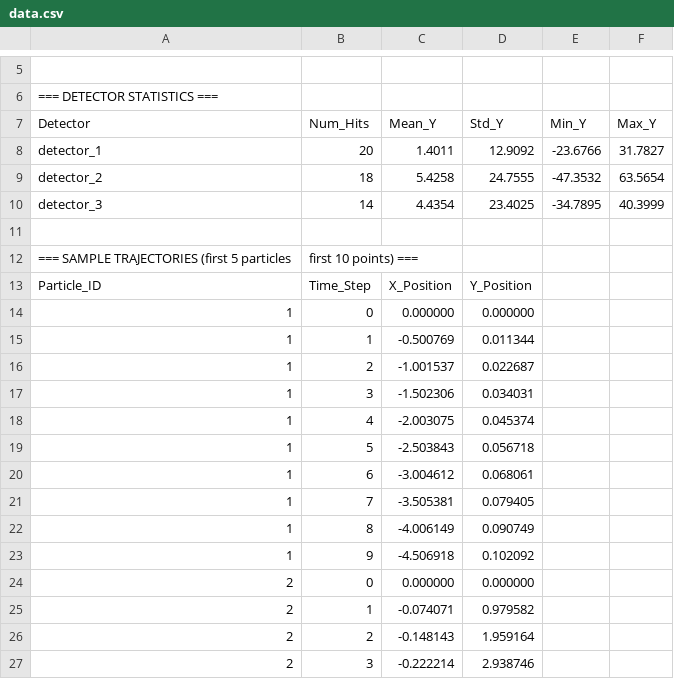
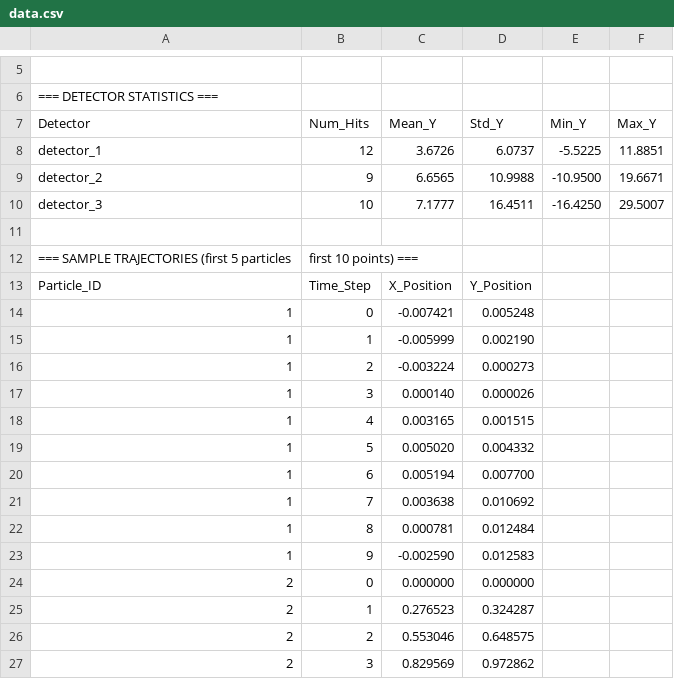
Before and after one commit to aledelriob/Particle-track-simulator, a CSV file: output/data.csv, drawn as a sheet; only a part is shown, gaps mark what is left out; removed rows and columns are numbered as before the commit, all else as after; the diff covers the shown part only; the diff names each change by its address in the sheet, - before the commit and + after, or states it on an @@ line.

```diff
--- a/output/data.csv
+++ b/output/data.csv
-row 8: detector_1 | 20 | 1.4011 | 12.9092 | -23.6766 | 31.7827
-row 9: detector_2 | 18 | 5.4258 | 24.7555 | -47.3532 | 63.5654
-row 10: detector_3 | 14 | 4.4354 | 23.4025 | -34.7895 | 40.3999
+row 8: detector_1 | 12 | 3.6726 | 6.0737 | -5.5225 | 11.8851
+row 9: detector_2 | 9 | 6.6565 | 10.9988 | -10.9500 | 19.6671
+row 10: detector_3 | 10 | 7.1777 | 16.4511 | -16.4250 | 29.5007
-C14 (Mean_Y): 0.000000
+C14 (Mean_Y): -0.007421
-D14 (Std_Y): 0.000000
+D14 (Std_Y): 0.005248
-C15 (Mean_Y): -0.500769
+C15 (Mean_Y): -0.005999
-D15 (Std_Y): 0.011344
+D15 (Std_Y): 0.002190
-C16 (Mean_Y): -1.001537
+C16 (Mean_Y): -0.003224
-D16 (Std_Y): 0.022687
+D16 (Std_Y): 0.000273
-C17 (Mean_Y): -1.502306
+C17 (Mean_Y): 0.000140
-D17 (Std_Y): 0.034031
+D17 (Std_Y): 0.000026
-C18 (Mean_Y): -2.003075
+C18 (Mean_Y): 0.003165
-D18 (Std_Y): 0.045374
+D18 (Std_Y): 0.001515
-C19 (Mean_Y): -2.503843
+C19 (Mean_Y): 0.005020
-D19 (Std_Y): 0.056718
+D19 (Std_Y): 0.004332
-C20 (Mean_Y): -3.004612
+C20 (Mean_Y): 0.005194
-D20 (Std_Y): 0.068061
+D20 (Std_Y): 0.007700
-C21 (Mean_Y): -3.505381
+C21 (Mean_Y): 0.003638
-D21 (Std_Y): 0.079405
+D21 (Std_Y): 0.010692
-C22 (Mean_Y): -4.006149
+C22 (Mean_Y): 0.000781
-D22 (Std_Y): 0.090749
+D22 (Std_Y): 0.012484
-C23 (Mean_Y): -4.506918
+C23 (Mean_Y): -0.002590
-D23 (Std_Y): 0.102092
+D23 (Std_Y): 0.012583
-C25 (Mean_Y): -0.074071
+C25 (Mean_Y): 0.276523
-D25 (Std_Y): 0.979582
+D25 (Std_Y): 0.324287
-C26 (Mean_Y): -0.148143
+C26 (Mean_Y): 0.553046
-D26 (Std_Y): 1.959164
+D26 (Std_Y): 0.648575
-C27 (Mean_Y): -0.222214
+C27 (Mean_Y): 0.829569
-D27 (Std_Y): 2.938746
+D27 (Std_Y): 0.972862
```
Also changed, not shown: 70 edited cells elsewhere in this file, 5 other files.
